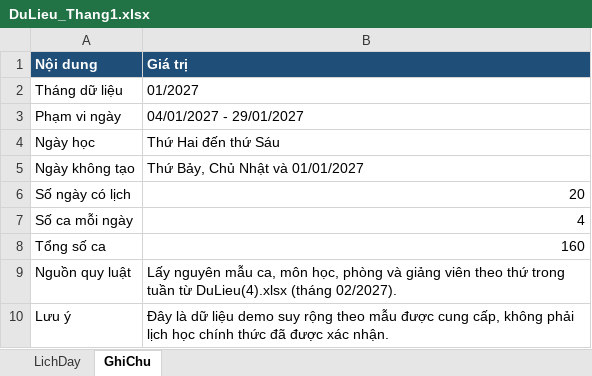
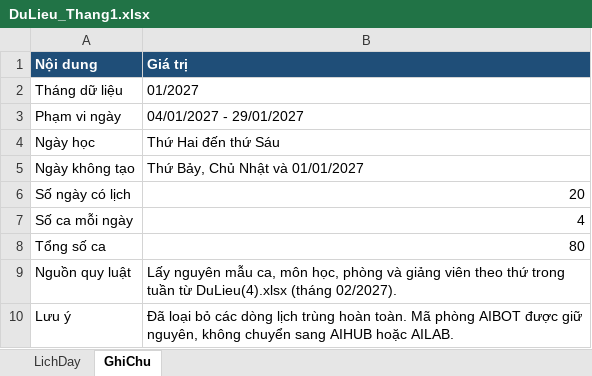
Before and after one commit to tumot54/DNTU-LAB-CNTT, an Excel workbook: DuLieu_Thang1.xlsx, sheet GhiChu, drawn as a sheet; values as stored, in another font and other column widths than the file's, no borders; the diff names each change by its address in the sheet, - before the commit and + after, or states it on an @@ line.

```diff
--- a/DuLieu_Thang1.xlsx (sheet GhiChu)
+++ b/DuLieu_Thang1.xlsx (sheet GhiChu)
-B8 (Giá trị): 160
+B8 (Giá trị): 80
-B10 (Giá trị): Đây là dữ liệu demo suy rộng theo mẫu được cung cấp, không phải lịch học chính thức đã được xác nhận.
+B10 (Giá trị): Đã loại bỏ các dòng lịch trùng hoàn toàn. Mã phòng AIBOT được giữ nguyên, không chuyển sang AIHUB hoặc AILAB.
```
Also changed, not shown: sheet LichDay, DuLieu_Thang2.xlsx, 32 other files.
